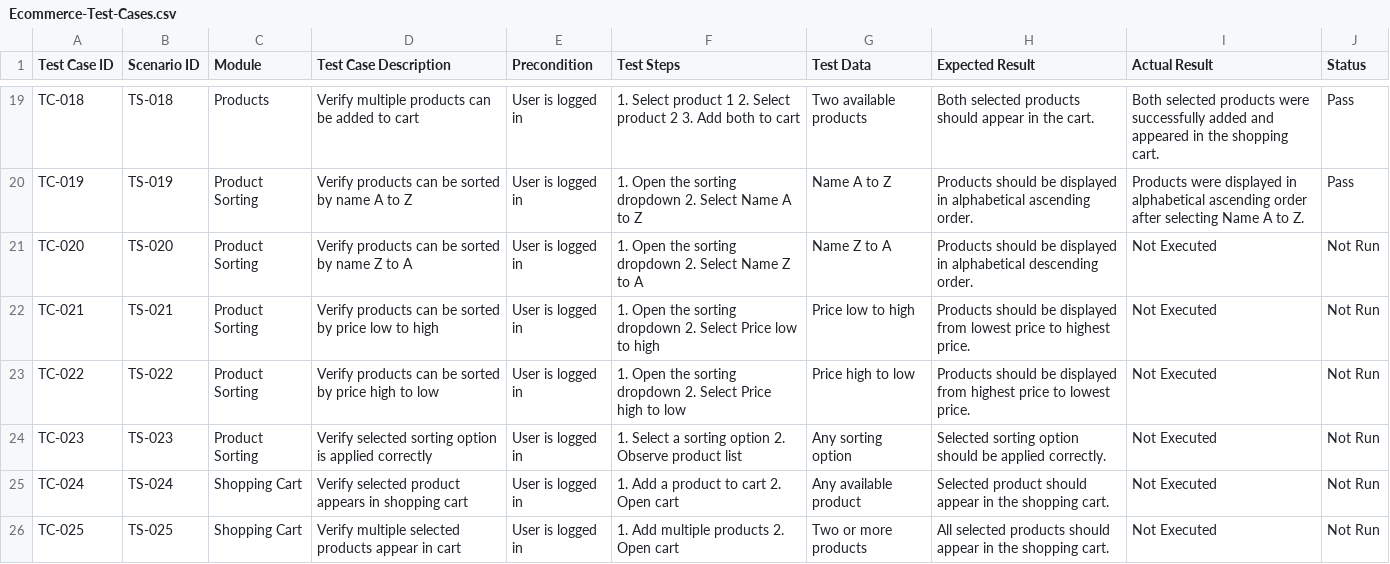
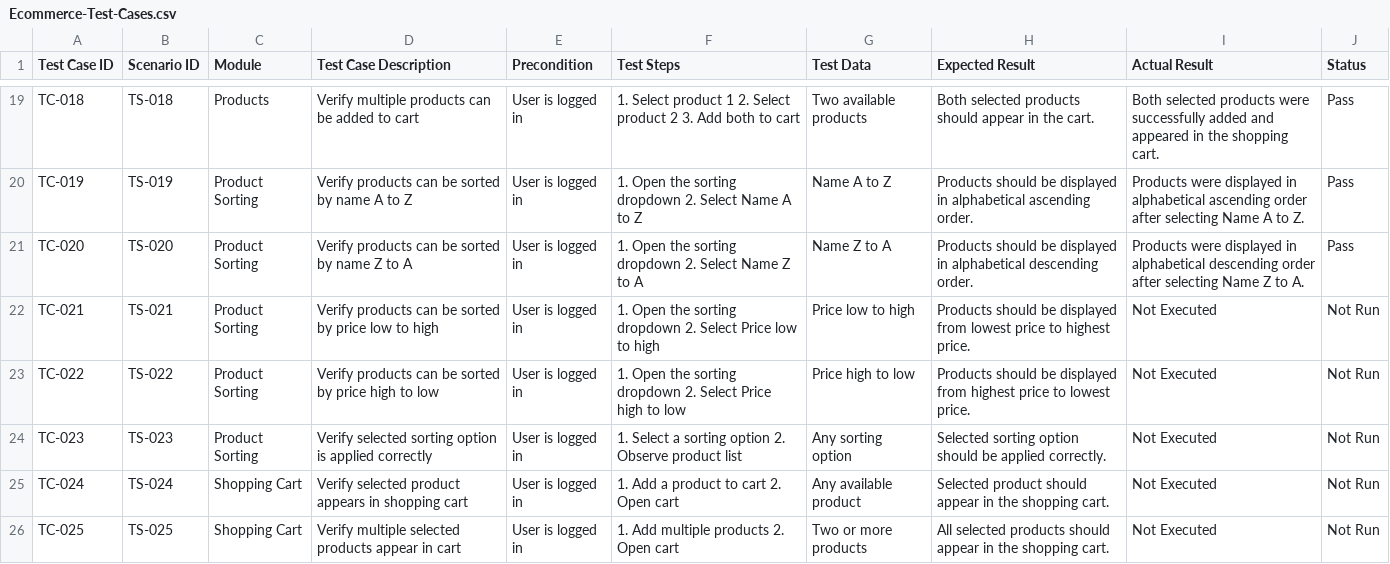
Before and after one commit to dipikananda/manual-testing-ecommerce, a CSV file: Test-Cases/Ecommerce-Test-Cases.csv, drawn as a sheet; only a part is shown, gaps mark what is left out.

Commit message:
Update Ecommerce-Test-Cases.csv

```diff
--- a/Test-Cases/Ecommerce-Test-Cases.csv
+++ b/Test-Cases/Ecommerce-Test-Cases.csv
@@ -20,3 +20,3 @@ TC-018,TS-018,Products,Verify multiple products can be added to cart,User is log
 TC-019,TS-019,Product Sorting,Verify products can be sorted by name A to Z,User is logged in,"1. Open the sorting dropdown 2. Select Name A to Z",Name A to Z,Products should be displayed in alphabetical ascending order.,Products were displayed in alphabetical ascending order after selecting Name A to Z.,Pass
-TC-020,TS-020,Product Sorting,Verify products can be sorted by name Z to A,User is logged in,"1. Open the sorting dropdown 2. Select Name Z to A",Name Z to A,Products should be displayed in alphabetical descending order.,Not Executed,Not Run
+TC-020,TS-020,Product Sorting,Verify products can be sorted by name Z to A,User is logged in,"1. Open the sorting dropdown 2. Select Name Z to A",Name Z to A,Products should be displayed in alphabetical descending order.,Products were displayed in alphabetical descending order after selecting Name Z to A.,Pass
 TC-021,TS-021,Product Sorting,Verify products can be sorted by price low to high,User is logged in,"1. Open the sorting dropdown 2. Select Price low to high",Price low to high,Products should be displayed from lowest price to highest price.,Not Executed,Not Run
```
